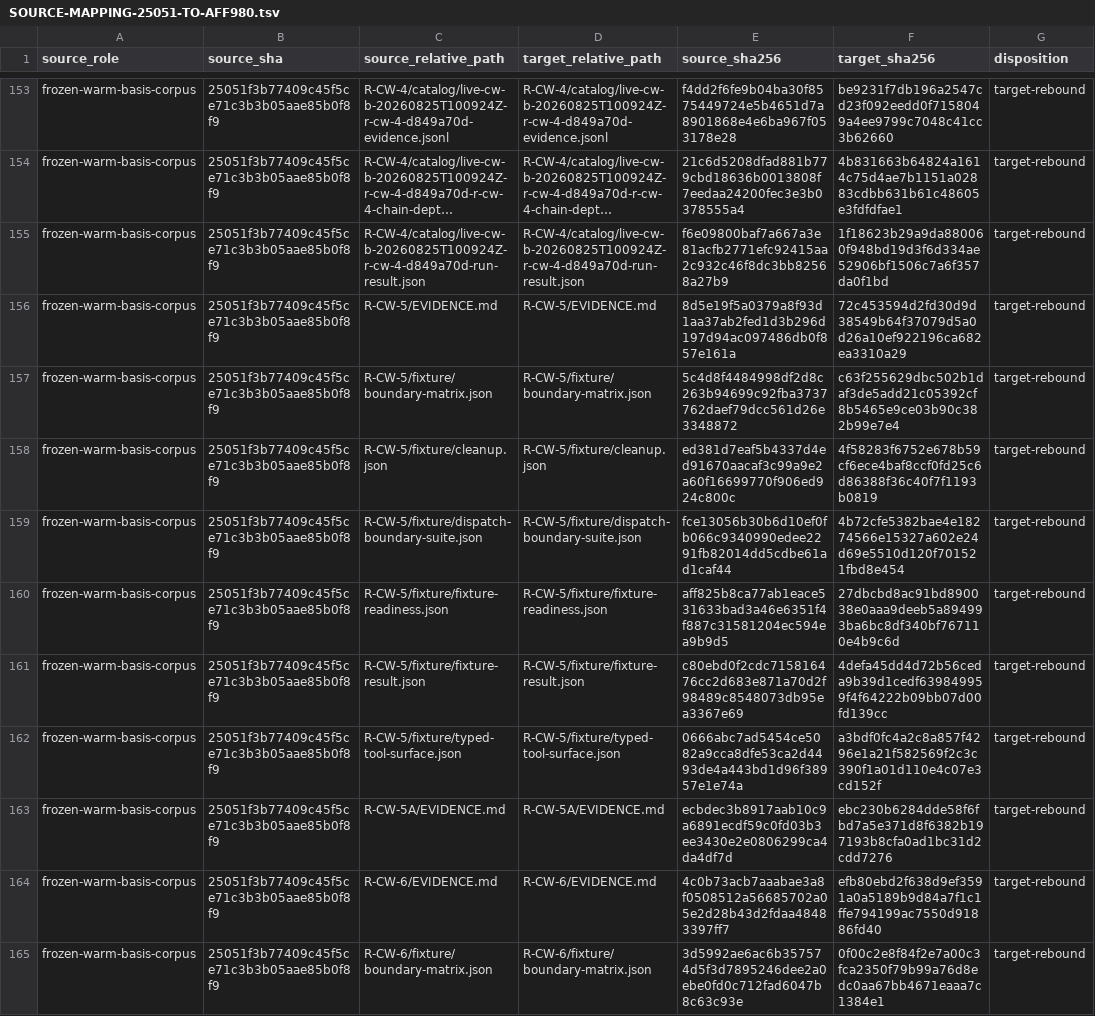
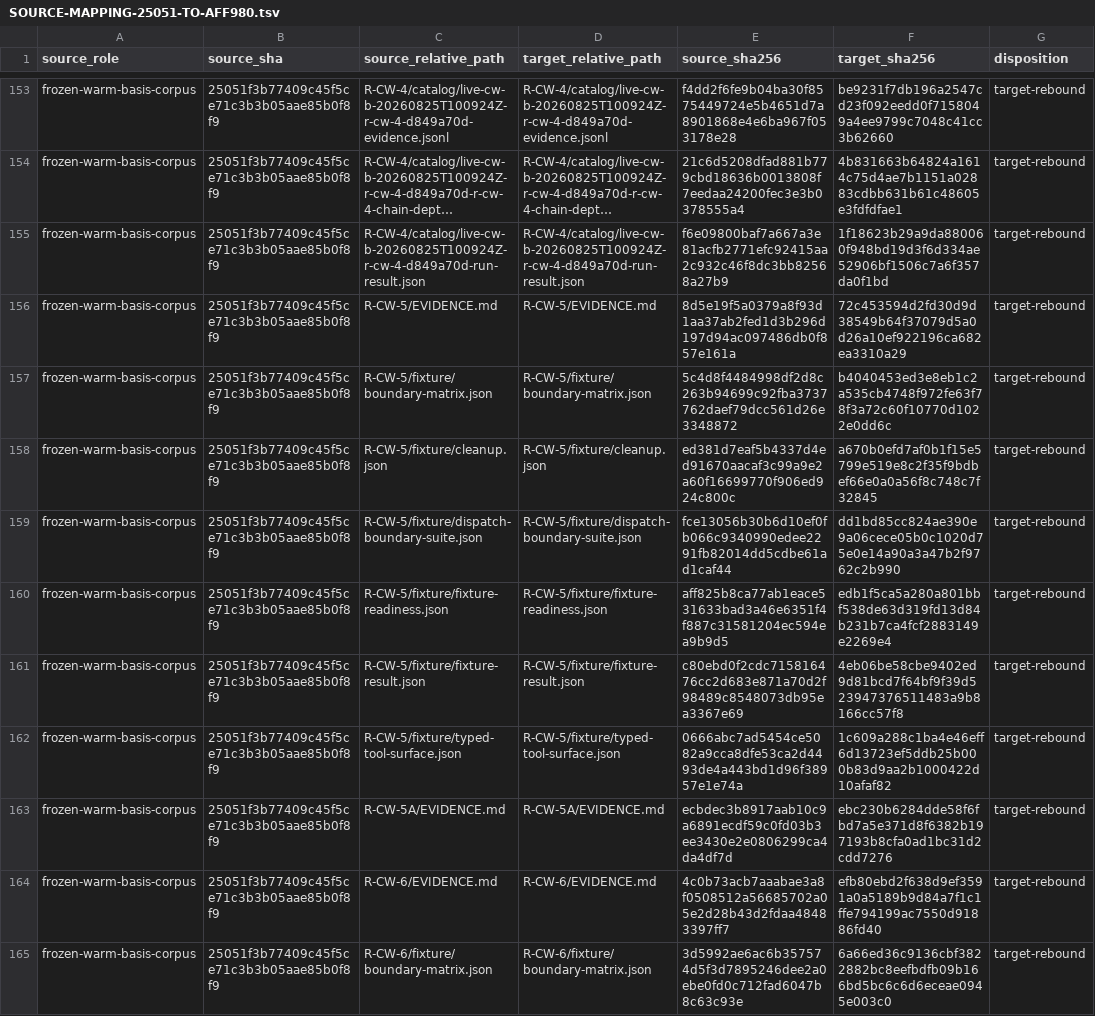
Before and after one commit to karmaterminal/karmaterminal-openclaw-docs, a TSV file: PROOFS/aff9807b34ba2ee4e7bcfd7081ee623c64a219a2/artifacts/transposition/SOURCE-MAPPING-25051-TO-AFF980.tsv, drawn as a sheet; only a part is shown, gaps mark what is left out; long unchanged cells end in …; the diff covers the shown part only.

```diff
--- a/PROOFS/aff9807b34ba2ee4e7bcfd7081ee623c64a219a2/artifacts/transposition/SOURCE-MAPPING-25051-TO-AFF980.tsv
+++ b/PROOFS/aff9807b34ba2ee4e7bcfd7081ee623c64a219a2/artifacts/transposition/SOURCE-MAPPING-25051-TO-AFF980.tsv
@@ -156,10 +156,10 @@ frozen-warm-basis-corpus	25051f3b77409c45f5ce71c3b3b05aae85b0f8f9	R-CW-4/catalog
 frozen-warm-basis-corpus	25051f3b77409c45f5ce71c3b3b05aae85b0f8f9	R-CW-5/EVIDENCE.md	R-CW-5/EVIDENCE.md	8d5e19f5a0379a8f93d1aa37ab2fed1d3b296d197d94ac097486db0f857e161a	72c453594d2fd30d9d38549b64f37079d5a0d26a10ef922196ca682ea3310a29	target-rebound
-frozen-warm-basis-corpus	25051f3b77409c45f5ce71c3b3b05aae85b0f8f9	R-CW-5/fixture/boundary-matrix.json	R-CW-5/fixture/boundary-matrix.json	5c4d8f4484998df2d8c263b94699c92fba3737762daef79dcc561d26e3348872	c63f255629dbc502b1daf3de5add21c05392cf8b5465e9ce03b90c382b99e7e4	target-rebound
-frozen-warm-basis-corpus	25051f3b77409c45f5ce71c3b3b05aae85b0f8f9	R-CW-5/fixture/cleanup.json	R-CW-5/fixture/cleanup.json	ed381d7eaf5b4337d4ed91670aacaf3c99a9e2a60f16699770f906ed924c800c	4f58283f6752e678b59cf6ece4baf8ccf0fd25c6d86388f36c40f7f1193b0819	target-rebound
-frozen-warm-basis-corpus	25051f3b77409c45f5ce71c3b3b05aae85b0f8f9	R-CW-5/fixture/dispatch-boundary-suite.json	R-CW-5/fixture/dispatch-boundary-suite.json	fce13056b30b6d10ef0fb066c9340990edee2291fb82014dd5cdbe61ad1caf44	4b72cfe5382bae4e18274566e15327a602e24d69e5510d120f701521fbd8e454	target-rebound
-frozen-warm-basis-corpus	25051f3b77409c45f5ce71c3b3b05aae85b0f8f9	R-CW-5/fixture/fixture-readiness.json	R-CW-5/fixture/fixture-readiness.json	aff825b8ca77ab1eace531633bad3a46e6351f4f887c31581204ec594ea9b9d5	27dbcbd8ac91bd890038e0aaa9deeb5a894993ba6bc8df340bf767110e4b9c6d	target-rebound
-frozen-warm-basis-corpus	25051f3b77409c45f5ce71c3b3b05aae85b0f8f9	R-CW-5/fixture/fixture-result.json	R-CW-5/fixture/fixture-result.json	c80ebd0f2cdc715816476cc2d683e871a70d2f98489c8548073db95ea3367e69	4defa45dd4d72b56ceda9b39d1cedf639849959f4f64222b09bb07d00fd139cc	target-rebound
-frozen-warm-basis-corpus	25051f3b77409c45f5ce71c3b3b05aae85b0f8f9	R-CW-5/fixture/typed-tool-surface.json	R-CW-5/fixture/typed-tool-surface.json	0666abc7ad5454ce5082a9cca8dfe53ca2d4493de4a443bd1d96f38957e1e74a	a3bdf0fc4a2c8a857f4296e1a21f582569f2c3c390f1a01d110e4c07e3cd152f	target-rebound
+frozen-warm-basis-corpus	25051f3b77409c45f5ce71c3b3b05aae85b0f8f9	R-CW-5/fixture/boundary-matrix.json	R-CW-5/fixture/boundary-matrix.json	5c4d8f4484998df2d8c263b94699c92fba3737762daef79dcc561d26e3348872	b4040453ed3e8eb1c2a535cb4748f972fe63f78f3a72c60f10770d1022e0dd6c	target-rebound
+frozen-warm-basis-corpus	25051f3b77409c45f5ce71c3b3b05aae85b0f8f9	R-CW-5/fixture/cleanup.json	R-CW-5/fixture/cleanup.json	ed381d7eaf5b4337d4ed91670aacaf3c99a9e2a60f16699770f906ed924c800c	a670b0efd7af0b1f15e5799e519e8c2f35f9bdbef66e0a0a56f8c748c7f32845	target-rebound
+frozen-warm-basis-corpus	25051f3b77409c45f5ce71c3b3b05aae85b0f8f9	R-CW-5/fixture/dispatch-boundary-suite.json	R-CW-5/fixture/dispatch-boundary-suite.json	fce13056b30b6d10ef0fb066c9340990edee2291fb82014dd5cdbe61ad1caf44	dd1bd85cc824ae390e9a06cece05b0c1020d75e0e14a90a3a47b2f9762c2b990	target-rebound
+frozen-warm-basis-corpus	25051f3b77409c45f5ce71c3b3b05aae85b0f8f9	R-CW-5/fixture/fixture-readiness.json	R-CW-5/fixture/fixture-readiness.json	aff825b8ca77ab1eace531633bad3a46e6351f4f887c31581204ec594ea9b9d5	edb1f5ca5a280a801bbf538de63d319fd13d84b231b7ca4fcf2883149e2269e4	target-rebound
+frozen-warm-basis-corpus	25051f3b77409c45f5ce71c3b3b05aae85b0f8f9	R-CW-5/fixture/fixture-result.json	R-CW-5/fixture/fixture-result.json	c80ebd0f2cdc715816476cc2d683e871a70d2f98489c8548073db95ea3367e69	4eb06be58cbe9402ed9d81bcd7f64bf9f39d523947376511483a9b8166cc57f8	target-rebound
+frozen-warm-basis-corpus	25051f3b77409c45f5ce71c3b3b05aae85b0f8f9	R-CW-5/fixture/typed-tool-surface.json	R-CW-5/fixture/typed-tool-surface.json	0666abc7ad5454ce5082a9cca8dfe53ca2d4493de4a443bd1d96f38957e1e74a	1c609a288c1ba4e46eff6d13723ef5ddb25b000b83d9aa2b1000422d10afaf82	target-rebound
 frozen-warm-basis-corpus	25051f3b77409c45f5ce71c3b3b05aae85b0f8f9	R-CW-5A/EVIDENCE.md	R-CW-5A/EVIDENCE.md	ecbdec3b8917aab10c9a6891ecdf59c0fd03b3ee3430e2e0806299ca4da4df7d	ebc230b6284dde58f6fbd7a5e371d8f6382b197193b8cfa0ad1bc31d2cdd7276	target-rebound
 frozen-warm-basis-corpus	25051f3b77409c45f5ce71c3b3b05aae85b0f8f9	R-CW-6/EVIDENCE.md	R-CW-6/EVIDENCE.md	4c0b73acb7aaabae3a8f0508512a56685702a05e2d28b43d2fdaa48483397ff7	efb80ebd2f638d9ef3591a0a5189b9d84a7f1c1ffe794199ac7550d91886fd40	target-rebound
-frozen-warm-basis-corpus	25051f3b77409c45f5ce71c3b3b05aae85b0f8f9	R-CW-6/fixture/boundary-matrix.json	R-CW-6/fixture/boundary-matrix.json	3d5992ae6ac6b357574d5f3d7895246dee2a0ebe0fd0c712fad6047b8c63c93e	0f00c2e8f84f2e7a00c3fca2350f79b99a76d8edc0aa67bb4671eaaa7c1384e1	target-rebound
+frozen-warm-basis-corpus	25051f3b77409c45f5ce71c3b3b05aae85b0f8f9	R-CW-6/fixture/boundary-matrix.json	R-CW-6/fixture/boundary-matrix.json	3d5992ae6ac6b357574d5f3d7895246dee2a0ebe0fd0c712fad6047b8c63c93e	6a66ed36c9136cbf3822882bc8eefbdfb09b166bd5bc6c6d6eceae0945e003c0	target-rebound
```
Also changed, not shown: 10 edited cells elsewhere in this file, 22 other files.
